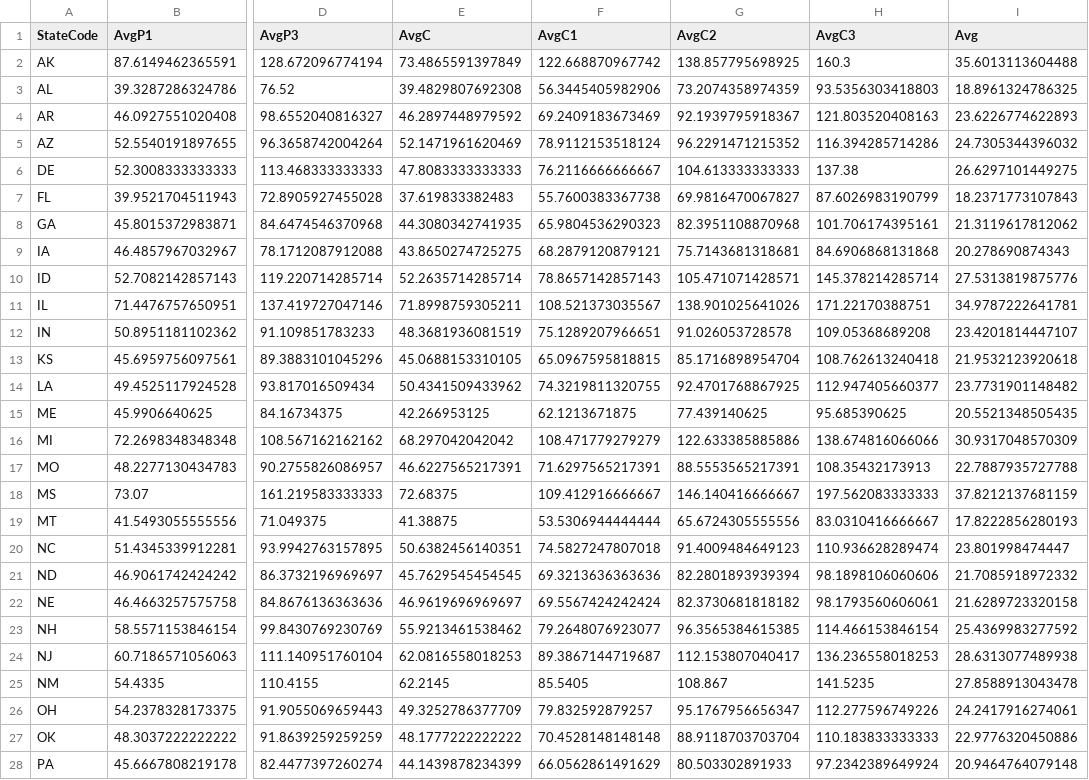
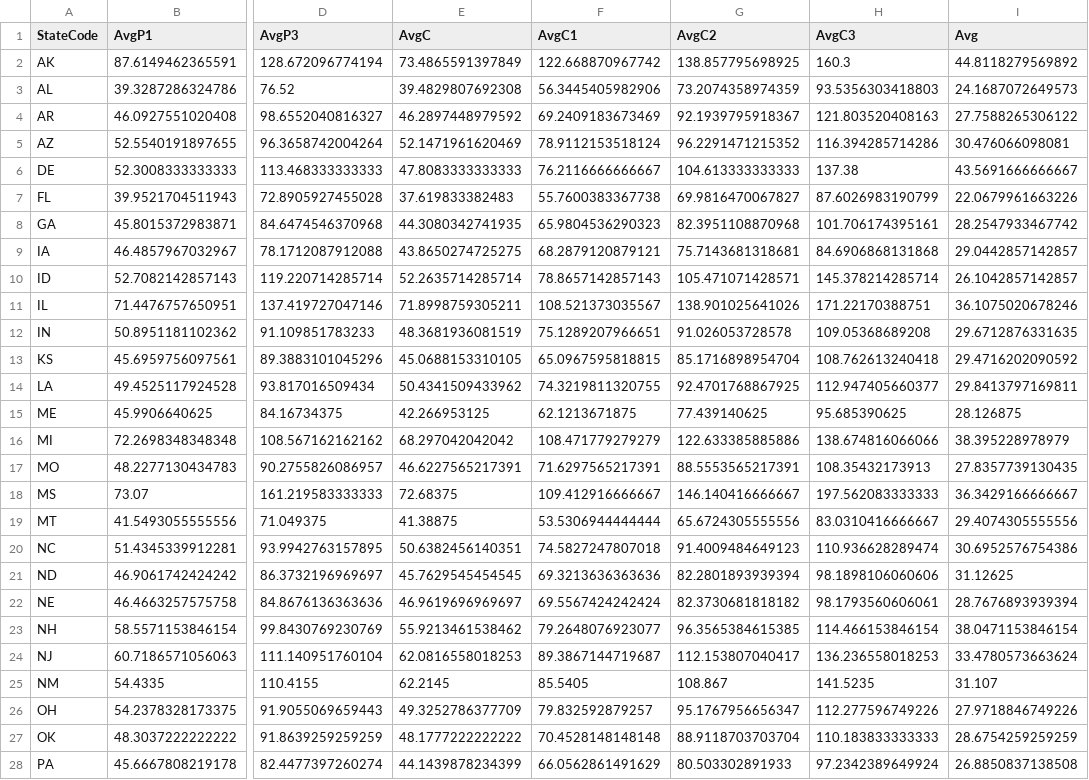
Before and after one commit to nycdatasci/bootcamp007_project, a CSV file: Project1-ExploreVis/Wen Li/ioslides/data/AvgGroup.csv, drawn as a sheet; only a part is shown, gaps mark what is left out; the diff covers the shown part only; the diff names each change by its address in the sheet, - before the commit and + after, or states it on an @@ line.

```diff
--- a/Project1-ExploreVis/Wen Li/ioslides/data/AvgGroup.csv
+++ b/Project1-ExploreVis/Wen Li/ioslides/data/AvgGroup.csv
-I2 (Avg): 35.6013113604488
+I2 (Avg): 44.8118279569892
-I3 (Avg): 18.8961324786325
+I3 (Avg): 24.1687072649573
-I4 (Avg): 23.6226774622893
+I4 (Avg): 27.7588265306122
-I5 (Avg): 24.7305344396032
+I5 (Avg): 30.476066098081
-I6 (Avg): 26.6297101449275
+I6 (Avg): 43.5691666666667
-I7 (Avg): 18.2371773107843
+I7 (Avg): 22.0679961663226
-I8 (Avg): 21.3119617812062
+I8 (Avg): 28.2547933467742
-I9 (Avg): 20.278690874343
+I9 (Avg): 29.0442857142857
-I10 (Avg): 27.5313819875776
+I10 (Avg): 26.1042857142857
-I11 (Avg): 34.9787222641781
+I11 (Avg): 36.1075020678246
-I12 (Avg): 23.4201814447107
+I12 (Avg): 29.6712876331635
-I13 (Avg): 21.9532123920618
+I13 (Avg): 29.4716202090592
-I14 (Avg): 23.7731901148482
+I14 (Avg): 29.8413797169811
-I15 (Avg): 20.5521348505435
+I15 (Avg): 28.126875
-I16 (Avg): 30.9317048570309
+I16 (Avg): 38.395228978979
-I17 (Avg): 22.7887935727788
+I17 (Avg): 27.8357739130435
-I18 (Avg): 37.8212137681159
+I18 (Avg): 36.3429166666667
-I19 (Avg): 17.8222856280193
+I19 (Avg): 29.4074305555556
-I20 (Avg): 23.801998474447
+I20 (Avg): 30.6952576754386
-I21 (Avg): 21.7085918972332
+I21 (Avg): 31.12625
-I22 (Avg): 21.6289723320158
+I22 (Avg): 28.7676893939394
-I23 (Avg): 25.4369983277592
+I23 (Avg): 38.0471153846154
-I24 (Avg): 28.6313077489938
+I24 (Avg): 33.4780573663624
-I25 (Avg): 27.8588913043478
+I25 (Avg): 31.107
-I26 (Avg): 24.2417916274061
+I26 (Avg): 27.9718846749226
-I27 (Avg): 22.9776320450886
+I27 (Avg): 28.6754259259259
-I28 (Avg): 20.9464764079148
+I28 (Avg): 26.8850837138508
```
Also changed, not shown: 9 edited cells elsewhere in this file, 11 other files.
